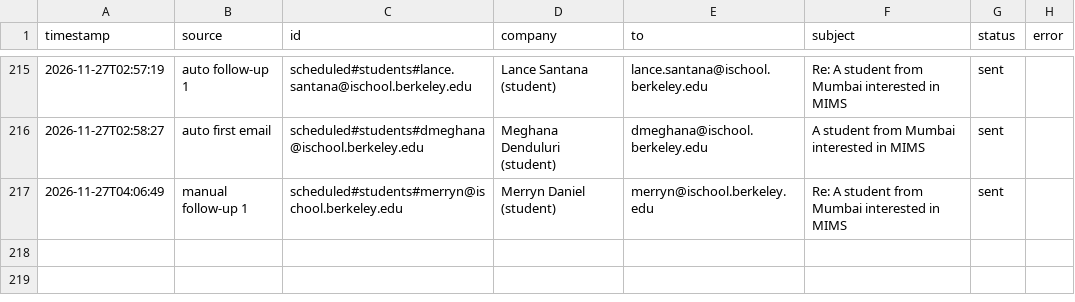
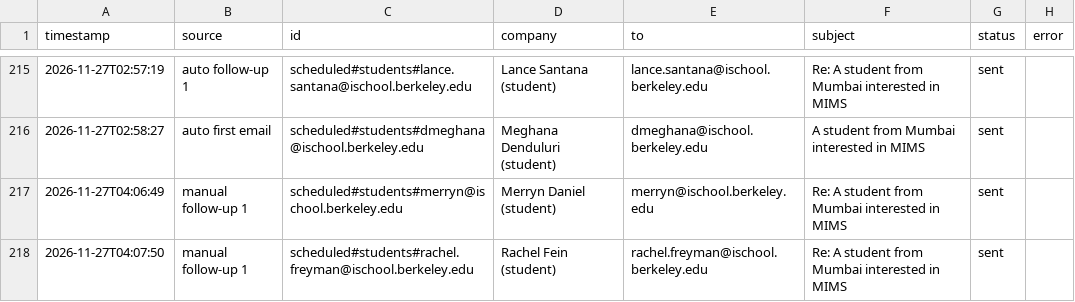
Before and after one commit to Anushre2005/auto-mail, a CSV file: sent_log.csv, drawn as a sheet; only a part is shown, gaps mark what is left out; the diff names each change by its address in the sheet, - before the commit and + after, or states it on an @@ line.

Commit message:
Sent now: Rachel Fein step 1

```diff
--- a/sent_log.csv
+++ b/sent_log.csv
+row 218: 2026-11-27T04:07:50 | manual follow-up 1 | scheduled#students#rachel.freyman@ischool.berkeley.edu | Rachel Fein (student) | rachel.freyman@ischool.berkeley.edu | Re: A student from Mumbai interested in MIMS | sent
```
Also changed, not shown: 1 other file.
